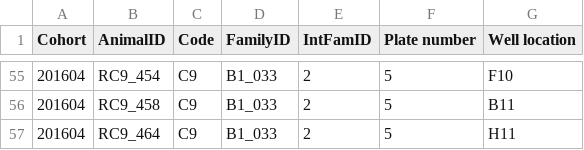
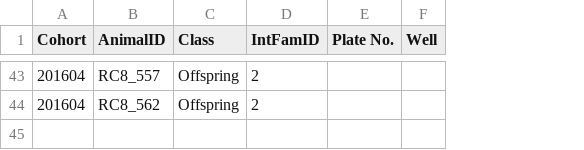
Before and after one commit to cheryltky/ViralTransmission, a CSV file: Working Files/GAV PCR PREP/allcohorts_1plate_top10fams_PLforPCR.csv, drawn as a sheet; only a part is shown, gaps mark what is left out; removed rows and columns are numbered as before the commit, all else as after; the diff covers the shown part only; the diff names each change by its address in the sheet, - before the commit and + after, or states it on an @@ line.

```diff
--- a/Working Files/GAV PCR PREP/allcohorts_1plate_top10fams_PLforPCR.csv
+++ b/Working Files/GAV PCR PREP/allcohorts_1plate_top10fams_PLforPCR.csv
-column C (Code), rows 55-56: C9 | C9
-column D (FamilyID), rows 55-56: B1_033 | B1_033
+column C (Class), rows 43-44: Offspring | Offspring
-column F (Plate number), rows 55-56: 5 | 5
-column G (Well location), rows 55-56: F10 | B11
+column E (Plate No.), empty
+column F (Well), empty
-B43 (AnimalID): RC9_454
+B43 (AnimalID): RC8_557
-B44 (AnimalID): RC9_458
+B44 (AnimalID): RC8_562
-row 57: 201604 | RC9_464 | C9 | B1_033 | 2 | 5 | H11
```
Also changed, not shown: 12 removed rows and 41 edited cells elsewhere in this file, Working Files/allcohorts_1plate_class.csv, 1 other file.
